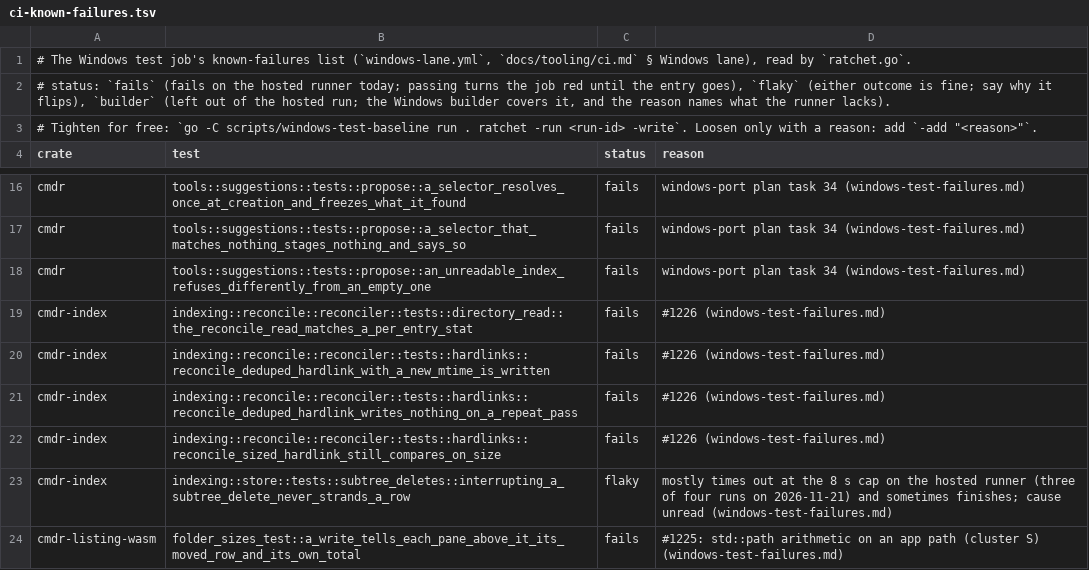
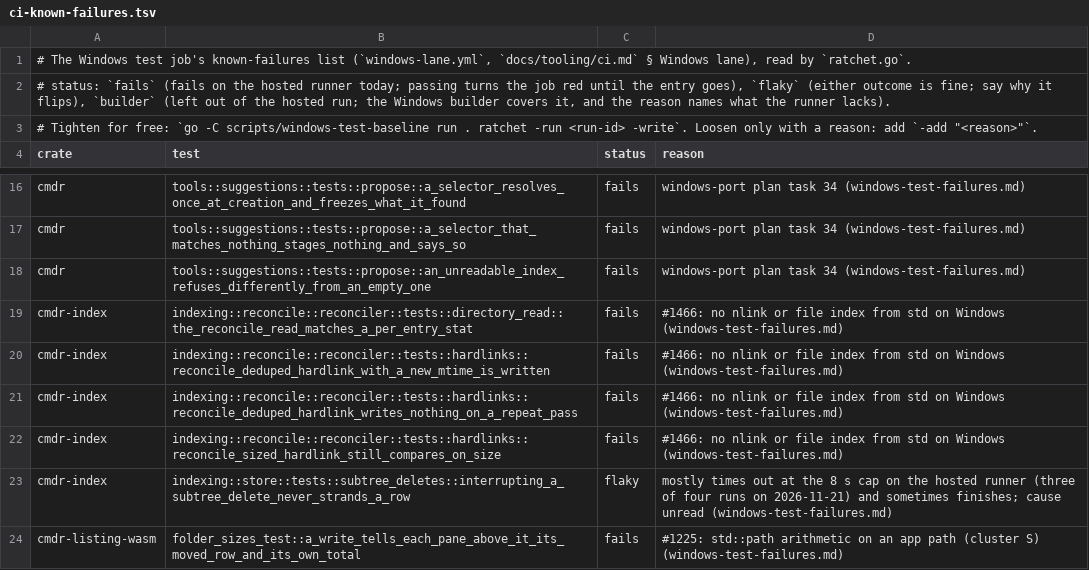
Before and after one commit to getcmdr/cmdr, a TSV file: scripts/windows-test-baseline/ci-known-failures.tsv, drawn as a sheet; only a part is shown, gaps mark what is left out.

Commit message:
chore(windows-lane): the four cmdr-index hardlink cells name the issue that tracks them, #1466 (no nlink or file index on Windows), where they named the closed #1226

```diff
--- a/scripts/windows-test-baseline/ci-known-failures.tsv
+++ b/scripts/windows-test-baseline/ci-known-failures.tsv
@@ -18,6 +18,6 @@ cmdr	tools::suggestions::tests::propose::a_selector_that_matches_nothing_stages_
 cmdr	tools::suggestions::tests::propose::an_unreadable_index_refuses_differently_from_an_empty_one	fails	windows-port plan task 34 (windows-test-failures.md)
-cmdr-index	indexing::reconcile::reconciler::tests::directory_read::the_reconcile_read_matches_a_per_entry_stat	fails	#1226 (windows-test-failures.md)
-cmdr-index	indexing::reconcile::reconciler::tests::hardlinks::reconcile_deduped_hardlink_with_a_new_mtime_is_written	fails	#1226 (windows-test-failures.md)
-cmdr-index	indexing::reconcile::reconciler::tests::hardlinks::reconcile_deduped_hardlink_writes_nothing_on_a_repeat_pass	fails	#1226 (windows-test-failures.md)
-cmdr-index	indexing::reconcile::reconciler::tests::hardlinks::reconcile_sized_hardlink_still_compares_on_size	fails	#1226 (windows-test-failures.md)
+cmdr-index	indexing::reconcile::reconciler::tests::directory_read::the_reconcile_read_matches_a_per_entry_stat	fails	#1466: no nlink or file index from std on Windows (windows-test-failures.md)
+cmdr-index	indexing::reconcile::reconciler::tests::hardlinks::reconcile_deduped_hardlink_with_a_new_mtime_is_written	fails	#1466: no nlink or file index from std on Windows (windows-test-failures.md)
+cmdr-index	indexing::reconcile::reconciler::tests::hardlinks::reconcile_deduped_hardlink_writes_nothing_on_a_repeat_pass	fails	#1466: no nlink or file index from std on Windows (windows-test-failures.md)
+cmdr-index	indexing::reconcile::reconciler::tests::hardlinks::reconcile_sized_hardlink_still_compares_on_size	fails	#1466: no nlink or file index from std on Windows (windows-test-failures.md)
 cmdr-index	indexing::store::tests::subtree_deletes::interrupting_a_subtree_delete_never_strands_a_row	flaky	mostly times out at the 8 s cap on the hosted runner (three of four runs on 2026-11-21) and sometimes finishes; cause unread (windows-test-failures.md)
```
